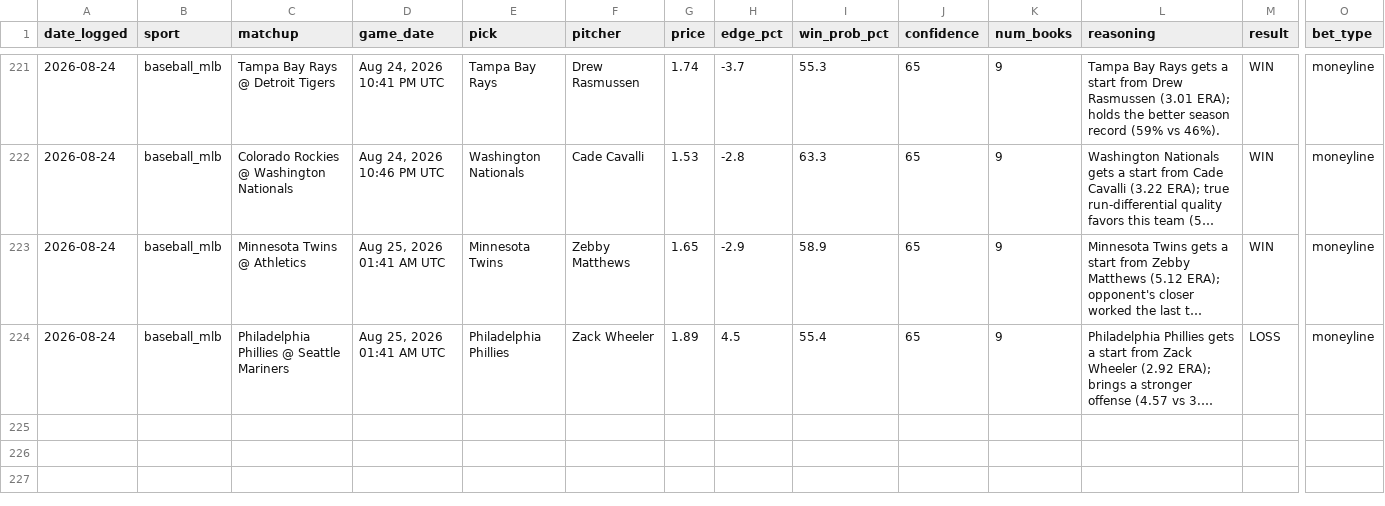
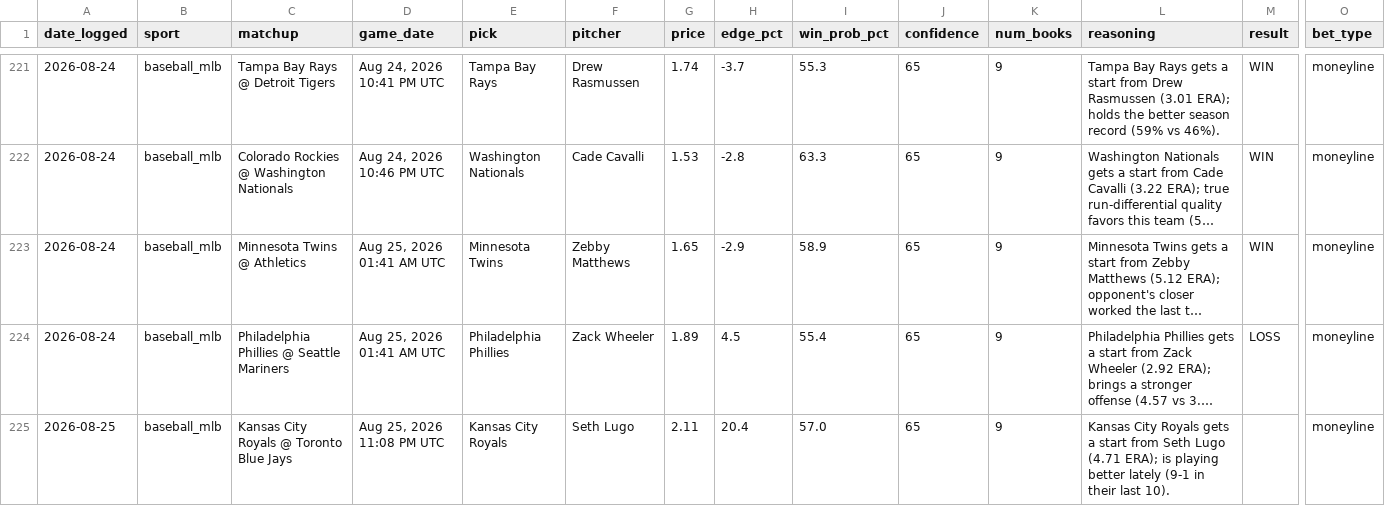
Before and after one commit to alev-12/betting-bot-showcase, a CSV file: picks_log.csv, drawn as a sheet; only a part is shown, gaps mark what is left out; long unchanged cells end in …; rows hold the shown columns only; the diff covers the shown part only; the diff names each change by its address in the sheet, - before the commit and + after, or states it on an @@ line.

```diff
--- a/picks_log.csv
+++ b/picks_log.csv
+row 225: 2026-08-25 | baseball_mlb | Kansas City Royals @ Toronto Blue Jays | Aug 25, 2026 11:08 PM UTC | Kansas City Royals | Seth Lugo | 2.11 | 20.4 | 57.0 | 65 | 9 | Kansas City Royals gets a start from Seth Lugo (4.71 ERA); is playing better lately (9-1 in their last 10). |  | moneyline
```
Also changed, not shown: 2 added rows elsewhere in this file.
